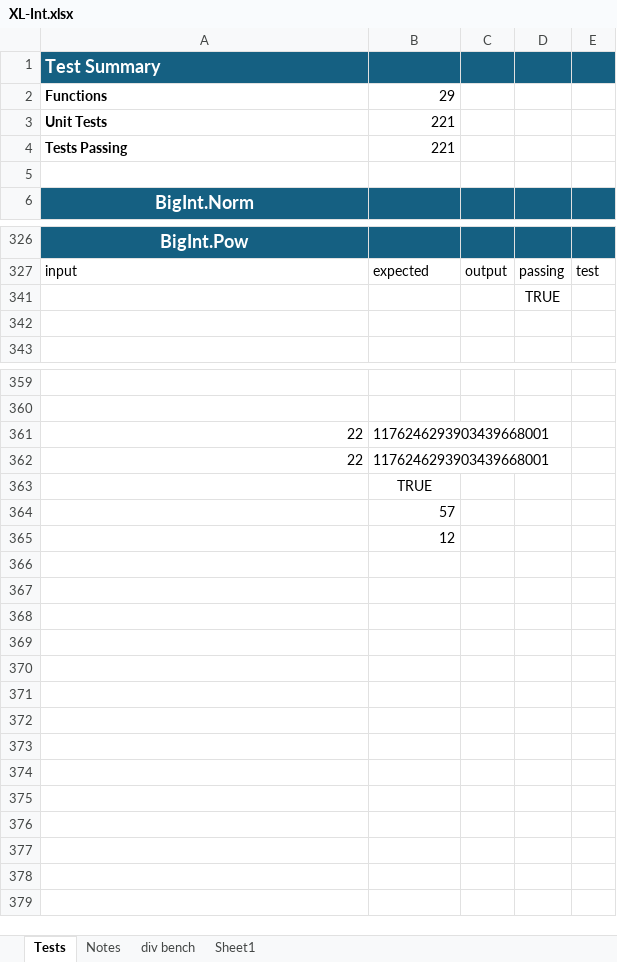
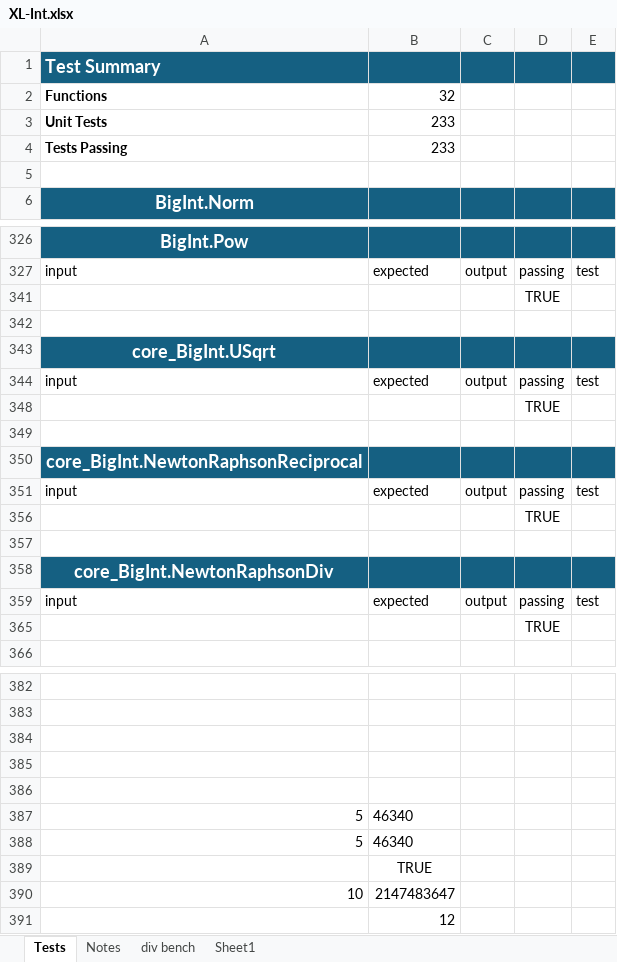
Before and after one commit to Foolminate/Excel-BigInt, an Excel workbook: XL-Int.xlsx, sheet Tests, drawn as a sheet; only a part is shown, gaps mark what is left out; values as stored, in another font and other column widths than the file's, no borders; conditional formats and table styles not drawn; removed rows and columns are numbered as before the commit, all else as after; the diff names each change by its address in the sheet, - before the commit and + after, or states it on an @@ line.

```diff
--- a/XL-Int.xlsx (sheet Tests)
+++ b/XL-Int.xlsx (sheet Tests)
-B2: 29
+B2: 32
-B3:B4: 221
+B3:B4: 233
+row 343: core_BigInt.USqrt
+row 344: input | expected | output | passing | test
+row 348:  |  |  | TRUE
+row 349: (empty)
+row 350: core_BigInt.NewtonRaphsonReciprocal
+row 351: input | expected | output | passing | test
+row 356:  |  |  | TRUE
+row 357: (empty)
+row 358: core_BigInt.NewtonRaphsonDiv
+row 359: input | expected | output | passing | test
+row 365:  |  |  | TRUE
-row 384: 22 | 1176246293903439668001
+row 384: (empty)
-row 385: 22 | 1176246293903439668001
+row 385: (empty)
+row 386: (empty)
+row 387: 5 | 46340
+row 388: 5 | 46340
-row 364:  | 57
+row 390: 10 | 2147483647
```
Also changed, not shown: formulas that keep their value, hidden cells, 2 other files.
